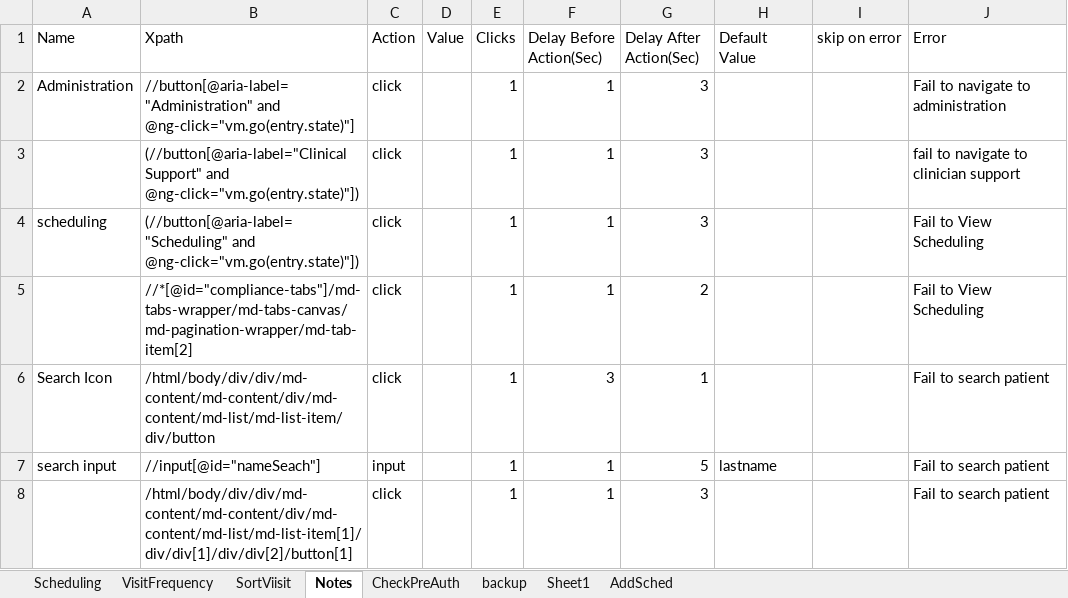
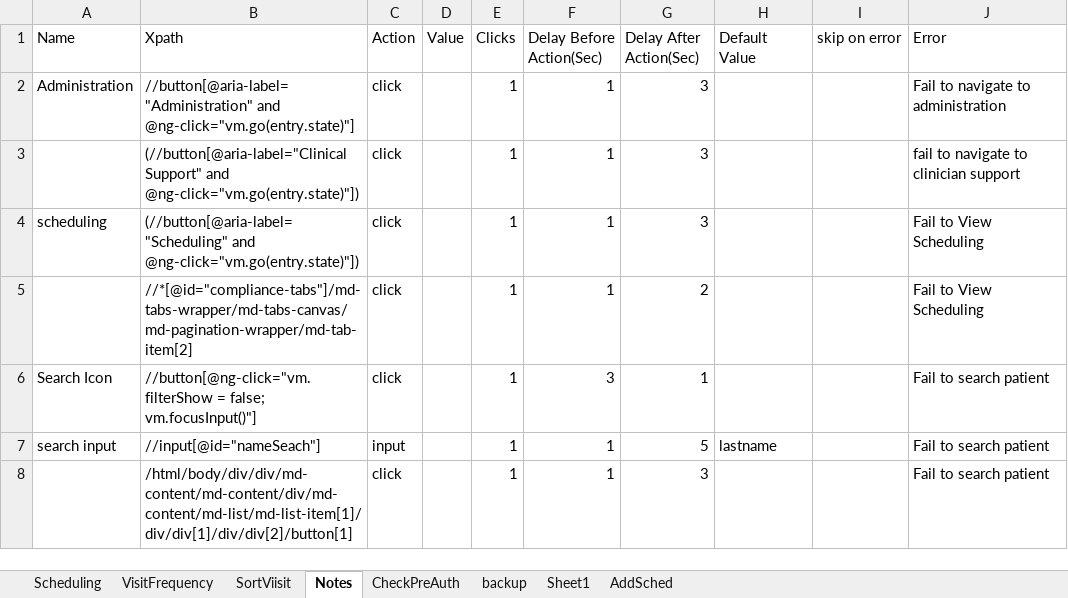
Before and after one commit to Ustingit/Automation, an Excel workbook: resources/scheduling.xlsx, sheet Notes, drawn as a sheet; only a part is shown; values as stored, in another font and other column widths than the file's, no borders; the diff names each change by its address in the sheet, - before the commit and + after, or states it on an @@ line.

```diff
--- a/resources/scheduling.xlsx (sheet Notes)
+++ b/resources/scheduling.xlsx (sheet Notes)
-B6 (Xpath): /html/body/div/div/md-content/md-content/div/md-content/md-list/md-list-item/div/button
+B6 (Xpath): //button[@ng-click="vm.filterShow = false; vm.focusInput()"]
```
Also changed, not shown: sheet CheckPreAuth, sheet AddSched, sheet VisitFrequency, sheet Scheduling.
